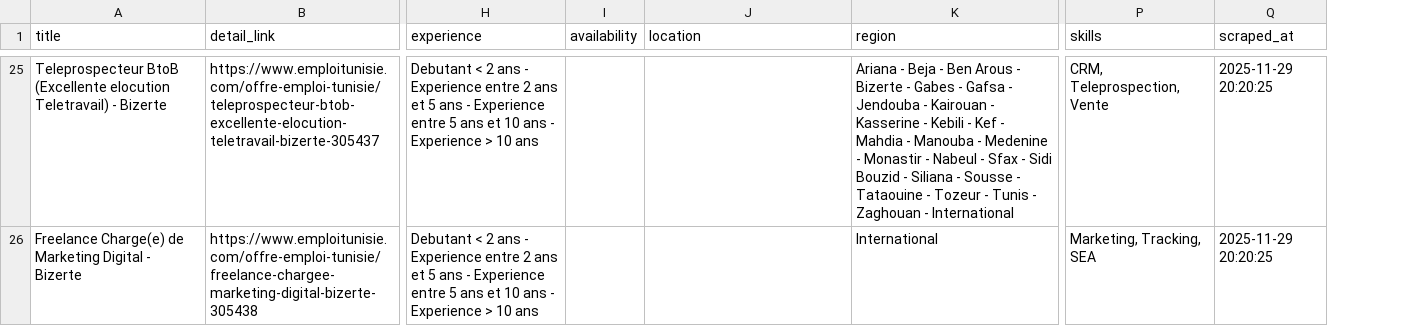
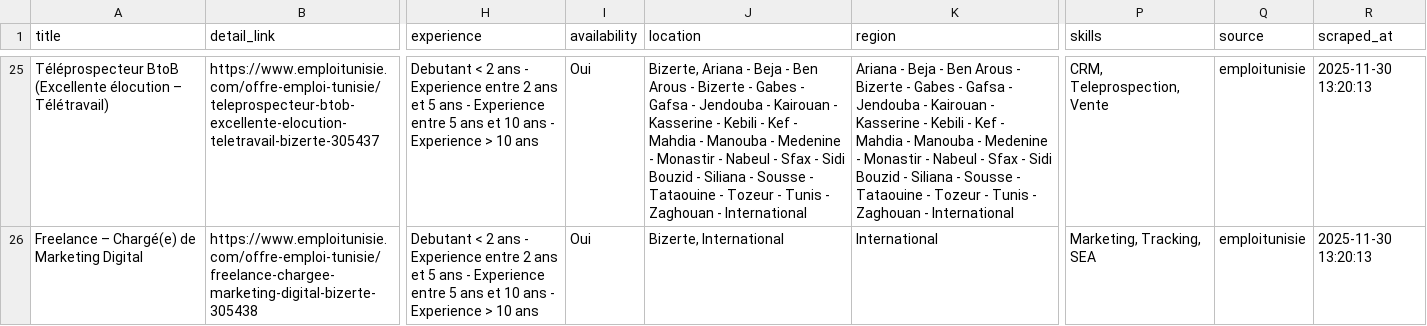
Before and after one commit to EmnaWalha99/Job-Portal, a CSV file: src/Data/cleanedData/job_emploisTunisie_cleaned.csv, drawn as a sheet; only a part is shown, gaps mark what is left out; addresses are those after the commit; the diff covers the shown part only; the diff names each change by its address in the sheet, - before the commit and + after, or states it on an @@ line.

```diff
--- a/src/Data/cleanedData/job_emploisTunisie_cleaned.csv
+++ b/src/Data/cleanedData/job_emploisTunisie_cleaned.csv
+column Q (source), rows 25-26: emploitunisie | emploitunisie
-A25 (title): Teleprospecteur BtoB (Excellente elocution Teletravail) - Bizerte
+A25 (title): Téléprospecteur BtoB (Excellente élocution – Télétravail)
-I25:I26 (availability): (empty)
+I25:I26 (availability): Oui
-J25 (location): (empty)
+J25 (location): Bizerte, Ariana - Beja - Ben Arous - Bizerte - Gabes - Gafsa - Jendouba - Kairouan - Kasserine - Kebili - Kef - Mahdia - Manouba - Medenine - Monastir - Nabeul - Sfax - Sidi Bouzid - Siliana - Sousse - Tataouine - Tozeur - Tunis - Zaghouan - International
-R25:R26 (scraped_at): 2025-11-29 20:20:25
+R25:R26 (scraped_at): 2025-11-30 13:20:13
-A26 (title): Freelance Charge(e) de Marketing Digital - Bizerte
+A26 (title): Freelance – Chargé(e) de Marketing Digital
-J26 (location): (empty)
+J26 (location): Bizerte, International
```
Also changed, not shown: 90 edited cells elsewhere in this file, src/Data/cleanedData/job_keejobs_cleaned.csv, src/Data/cleanedData/jobs_optioncarriere_cleaned.csv.
